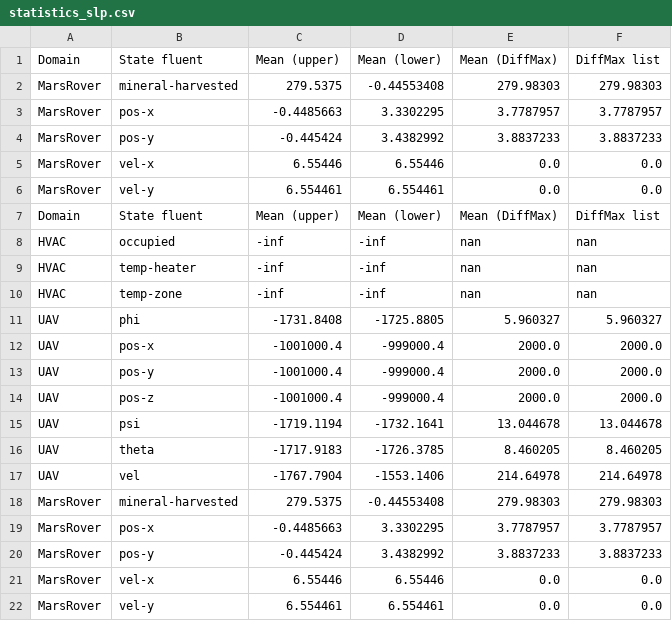
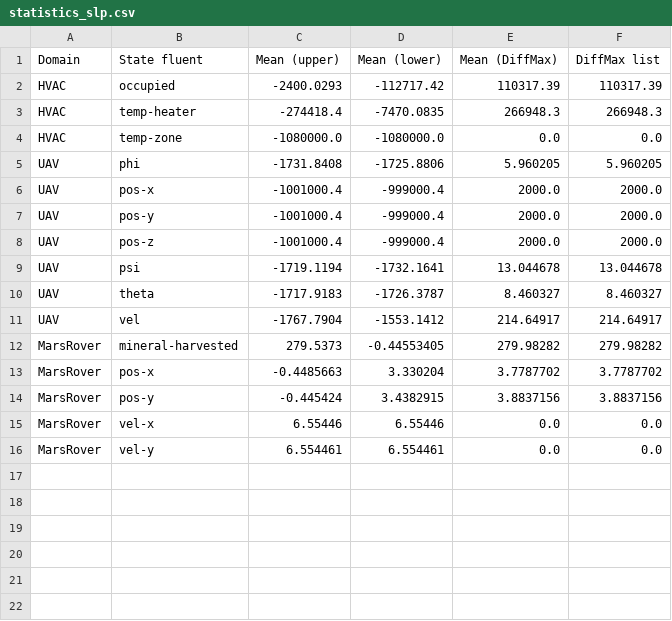
Before and after one commit to danielbdias/ptb-abstraction-experimentation, a CSV file: experiments/statefluentablation/_plots/statistics_slp.csv, drawn as a sheet.

Commit message:
update experiments

```diff
--- a/experiments/statefluentablation/_plots/statistics_slp.csv
+++ b/experiments/statefluentablation/_plots/statistics_slp.csv
@@ -1,12 +1,6 @@
 Domain;State fluent;Mean (upper);Mean (lower);Mean (DiffMax);DiffMax list
-MarsRover;mineral-harvested;279.5375;-0.44553408;279.98303;279.98303
-MarsRover;pos-x;-0.4485663;3.3302295;3.7787957;3.7787957
-MarsRover;pos-y;-0.445424;3.4382992;3.8837233;3.8837233
-MarsRover;vel-x;6.55446;6.55446;0.0;0.0
-MarsRover;vel-y;6.554461;6.554461;0.0;0.0
-Domain;State fluent;Mean (upper);Mean (lower);Mean (DiffMax);DiffMax list
-HVAC;occupied;-inf;-inf;nan;nan
-HVAC;temp-heater;-inf;-inf;nan;nan
-HVAC;temp-zone;-inf;-inf;nan;nan
-UAV;phi;-1731.8408;-1725.8805;5.960327;5.960327
+HVAC;occupied;-2400.0293;-112717.42;110317.39;110317.39
+HVAC;temp-heater;-274418.4;-7470.0835;266948.3;266948.3
+HVAC;temp-zone;-1080000.0;-1080000.0;0.0;0.0
+UAV;phi;-1731.8408;-1725.8806;5.960205;5.960205
 UAV;pos-x;-1001000.4;-999000.4;2000.0;2000.0
@@ -15,7 +9,7 @@ UAV;pos-z;-1001000.4;-999000.4;2000.0;2000.0
 UAV;psi;-1719.1194;-1732.1641;13.044678;13.044678
-UAV;theta;-1717.9183;-1726.3785;8.460205;8.460205
-UAV;vel;-1767.7904;-1553.1406;214.64978;214.64978
-MarsRover;mineral-harvested;279.5375;-0.44553408;279.98303;279.98303
-MarsRover;pos-x;-0.4485663;3.3302295;3.7787957;3.7787957
-MarsRover;pos-y;-0.445424;3.4382992;3.8837233;3.8837233
+UAV;theta;-1717.9183;-1726.3787;8.460327;8.460327
+UAV;vel;-1767.7904;-1553.1412;214.64917;214.64917
+MarsRover;mineral-harvested;279.5373;-0.44553405;279.98282;279.98282
+MarsRover;pos-x;-0.4485663;3.330204;3.7787702;3.7787702
+MarsRover;pos-y;-0.445424;3.4382915;3.8837156;3.8837156
 MarsRover;vel-x;6.55446;6.55446;0.0;0.0
```
Also changed, not shown: 46 other files.
